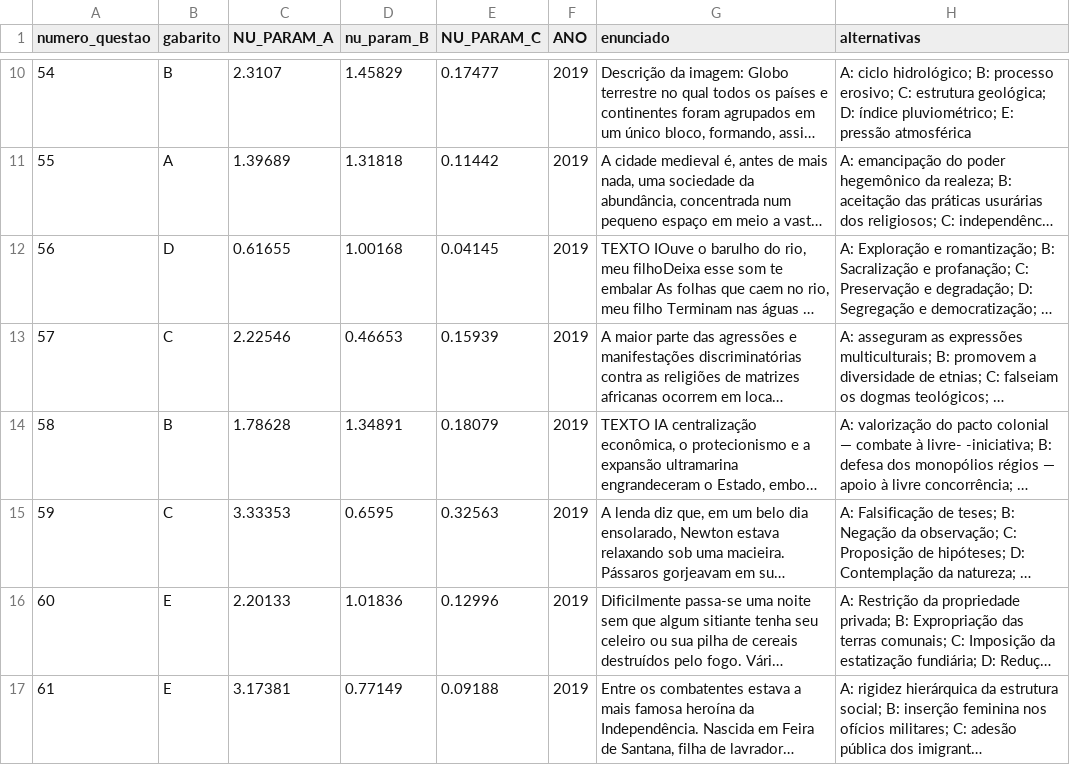
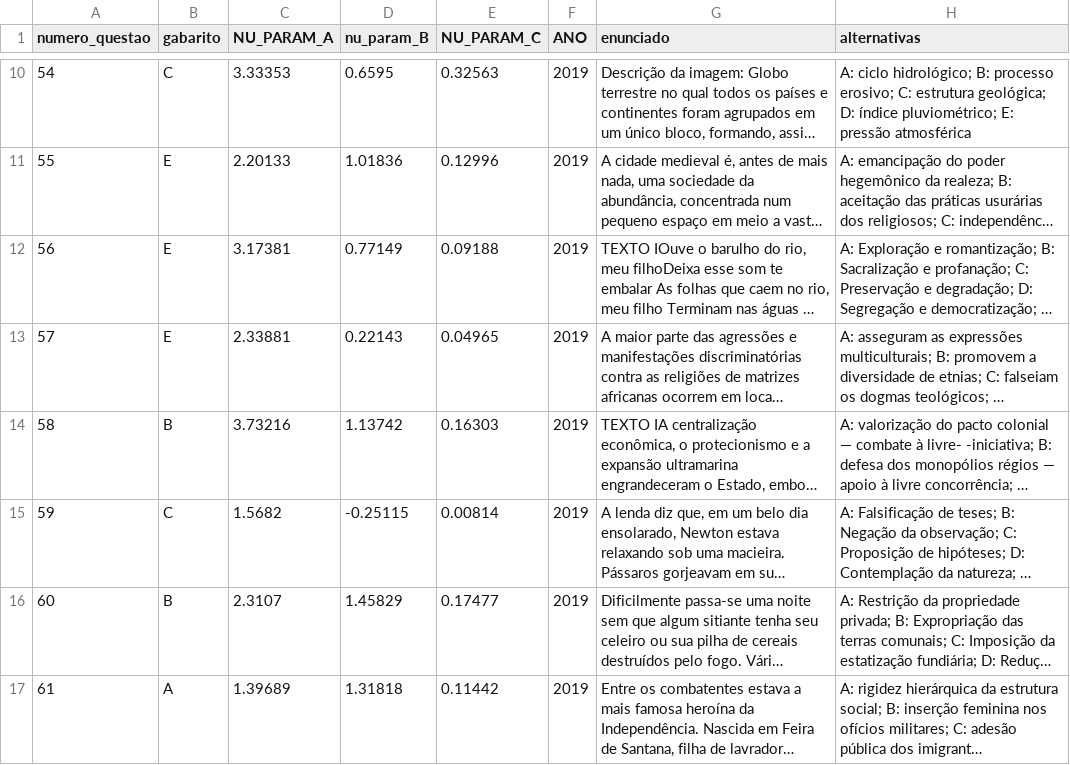
Before and after one commit to ciziks/enem-embbedings-social-questions, a CSV file: data/processed/enem_2019.csv, drawn as a sheet; only a part is shown, gaps mark what is left out; long unchanged cells end in …; the diff covers the shown part only; the diff names each change by its address in the sheet, - before the commit and + after, or states it on an @@ line.

```diff
--- a/data/processed/enem_2019.csv
+++ b/data/processed/enem_2019.csv
-B10 (gabarito): B
+B10 (gabarito): C
-C10 (NU_PARAM_A): 2.3107
+C10 (NU_PARAM_A): 3.33353
-D10 (nu_param_B): 1.45829
+D10 (nu_param_B): 0.6595
-E10 (NU_PARAM_C): 0.17477
+E10 (NU_PARAM_C): 0.32563
-B11 (gabarito): A
+B11 (gabarito): E
-C11 (NU_PARAM_A): 1.39689
+C11 (NU_PARAM_A): 2.20133
-D11 (nu_param_B): 1.31818
+D11 (nu_param_B): 1.01836
-E11 (NU_PARAM_C): 0.11442
+E11 (NU_PARAM_C): 0.12996
-B12 (gabarito): D
+B12 (gabarito): E
-C12 (NU_PARAM_A): 0.61655
+C12 (NU_PARAM_A): 3.17381
-D12 (nu_param_B): 1.00168
+D12 (nu_param_B): 0.77149
-E12 (NU_PARAM_C): 0.04145
+E12 (NU_PARAM_C): 0.09188
-B13 (gabarito): C
+B13 (gabarito): E
-C13 (NU_PARAM_A): 2.22546
+C13 (NU_PARAM_A): 2.33881
-D13 (nu_param_B): 0.46653
+D13 (nu_param_B): 0.22143
-E13 (NU_PARAM_C): 0.15939
+E13 (NU_PARAM_C): 0.04965
-C14 (NU_PARAM_A): 1.78628
+C14 (NU_PARAM_A): 3.73216
-D14 (nu_param_B): 1.34891
+D14 (nu_param_B): 1.13742
-E14 (NU_PARAM_C): 0.18079
+E14 (NU_PARAM_C): 0.16303
-C15 (NU_PARAM_A): 3.33353
+C15 (NU_PARAM_A): 1.5682
-D15 (nu_param_B): 0.6595
+D15 (nu_param_B): -0.25115
-E15 (NU_PARAM_C): 0.32563
+E15 (NU_PARAM_C): 0.00814
-B16 (gabarito): E
+B16 (gabarito): B
-C16 (NU_PARAM_A): 2.20133
+C16 (NU_PARAM_A): 2.3107
-D16 (nu_param_B): 1.01836
+D16 (nu_param_B): 1.45829
-E16 (NU_PARAM_C): 0.12996
+E16 (NU_PARAM_C): 0.17477
-B17 (gabarito): E
+B17 (gabarito): A
-C17 (NU_PARAM_A): 3.17381
+C17 (NU_PARAM_A): 1.39689
-D17 (nu_param_B): 0.77149
+D17 (nu_param_B): 1.31818
-E17 (NU_PARAM_C): 0.09188
+E17 (NU_PARAM_C): 0.11442
```
Also changed, not shown: 143 edited cells elsewhere in this file, data/processed/enem_2018.csv, data/processed/enem_2020.csv, 8 other files.
